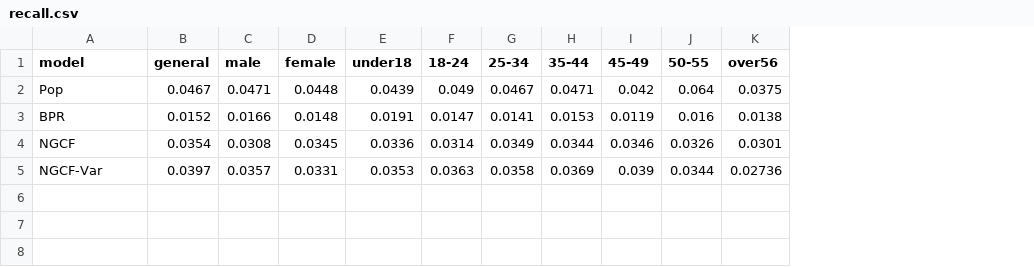
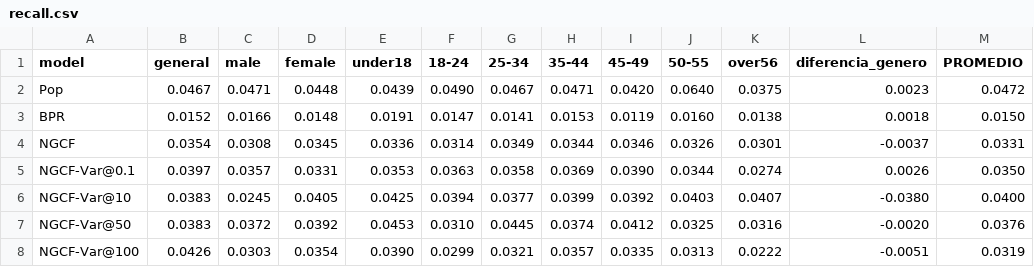
Before and after one commit to giulianodelagala/recsys, a CSV file: NGCFv2/recall.csv, drawn as a sheet; the diff names each change by its address in the sheet, - before the commit and + after, or states it on an @@ line.

```diff
--- a/NGCFv2/recall.csv
+++ b/NGCFv2/recall.csv
+column L (diferencia_genero), rows 2-5: 0.0023 | 0.0018 | -0.0037 | 0.0026
+column M (PROMEDIO), rows 2-5: 0.0472 | 0.0150 | 0.0331 | 0.0350
-F2 (18-24): 0.049
+F2 (18-24): 0.0490
-I2 (45-49): 0.042
+I2 (45-49): 0.0420
-J2 (50-55): 0.064
+J2 (50-55): 0.0640
-J3 (50-55): 0.016
+J3 (50-55): 0.0160
-A5 (model): NGCF-Var
+A5 (model): NGCF-Var@0.1
-I5 (45-49): 0.039
+I5 (45-49): 0.0390
-K5 (over56): 0.02736
+K5 (over56): 0.0274
+row 6: NGCF-Var@10 | 0.0383 | 0.0245 | 0.0405 | 0.0425 | 0.0394 | 0.0377 | 0.0399 | 0.0392 | 0.0403 | 0.0407 | -0.0380 | 0.0400
+row 7: NGCF-Var@50 | 0.0383 | 0.0372 | 0.0392 | 0.0453 | 0.0310 | 0.0445 | 0.0374 | 0.0412 | 0.0325 | 0.0316 | -0.0020 | 0.0376
+row 8: NGCF-Var@100 | 0.0426 | 0.0303 | 0.0354 | 0.0390 | 0.0299 | 0.0321 | 0.0357 | 0.0335 | 0.0313 | 0.0222 | -0.0051 | 0.0319
```
Also changed, not shown: NGCFv2/gini.csv, NGCFv2/ndcg10.csv, 2 other files.
